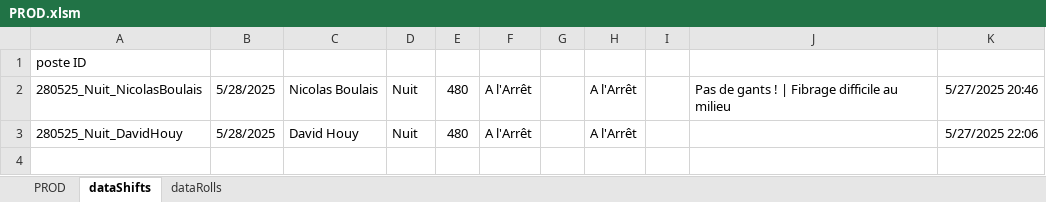
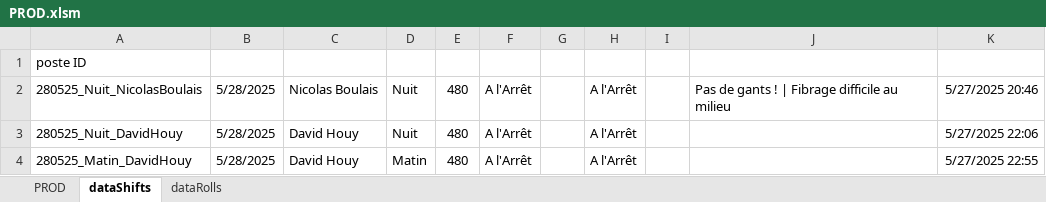
Before and after one commit to NicoWithManyO/Ligne-G, an Excel workbook: PROD.xlsm, sheet dataShifts, drawn as a sheet; values as stored, in another font and other column widths than the file's, no borders; the diff names each change by its address in the sheet, - before the commit and + after, or states it on an @@ line.

Commit message:
Update PROD.xlsm and refactor Roll.cls and Shift.cls to improve data loading and handling. In Roll.cls, added logic to generate a unique ID if the product roll ID is empty. In Shift.cls, commented out the SaveDateTime assignment to prevent overwriting. These changes enhance data integrity and maintainability.

```diff
--- a/PROD.xlsm (sheet dataShifts)
+++ b/PROD.xlsm (sheet dataShifts)
+row 4: 280525_Matin_DavidHouy | 5/28/2025 | David Houy | Matin | 480 | A l'Arrêt |  | A l'Arrêt |  |  | 5/27/2025 22:55
```
Also changed, not shown: sheet PROD, 2 other files.
